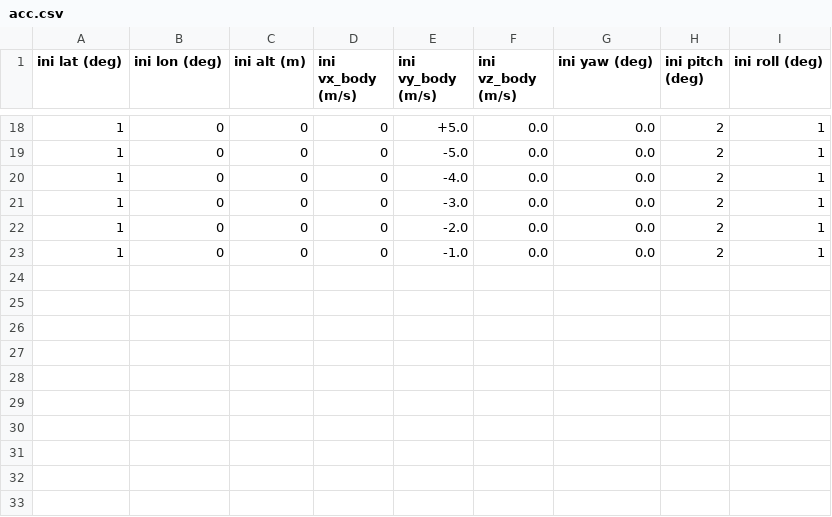
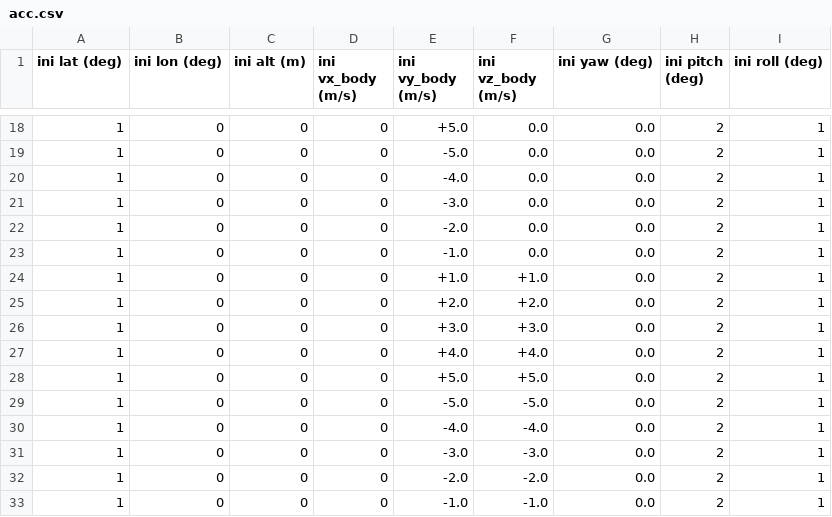
Before and after one commit to AlexGeControl/Sensor-Fusion, a CSV file: workspace/assignments/04-imu-lidar-gnss-fusion/src/gnss_ins_sim/config/motion_def/acc.csv, drawn as a sheet; only a part is shown, gaps mark what is left out; the diff names each change by its address in the sheet, - before the commit and + after, or states it on an @@ line.

```diff
--- a/workspace/assignments/04-imu-lidar-gnss-fusion/src/gnss_ins_sim/config/motion_def/acc.csv
+++ b/workspace/assignments/04-imu-lidar-gnss-fusion/src/gnss_ins_sim/config/motion_def/acc.csv
+row 24: 1 | 0 | 0 | 0 | +1.0 | +1.0 | 0.0 | 2 | 1
+row 25: 1 | 0 | 0 | 0 | +2.0 | +2.0 | 0.0 | 2 | 1
+row 26: 1 | 0 | 0 | 0 | +3.0 | +3.0 | 0.0 | 2 | 1
+row 27: 1 | 0 | 0 | 0 | +4.0 | +4.0 | 0.0 | 2 | 1
+row 28: 1 | 0 | 0 | 0 | +5.0 | +5.0 | 0.0 | 2 | 1
+row 29: 1 | 0 | 0 | 0 | -5.0 | -5.0 | 0.0 | 2 | 1
+row 30: 1 | 0 | 0 | 0 | -4.0 | -4.0 | 0.0 | 2 | 1
+row 31: 1 | 0 | 0 | 0 | -3.0 | -3.0 | 0.0 | 2 | 1
+row 32: 1 | 0 | 0 | 0 | -2.0 | -2.0 | 0.0 | 2 | 1
+row 33: 1 | 0 | 0 | 0 | -1.0 | -1.0 | 0.0 | 2 | 1
```
Also changed, not shown: 10 other files.
